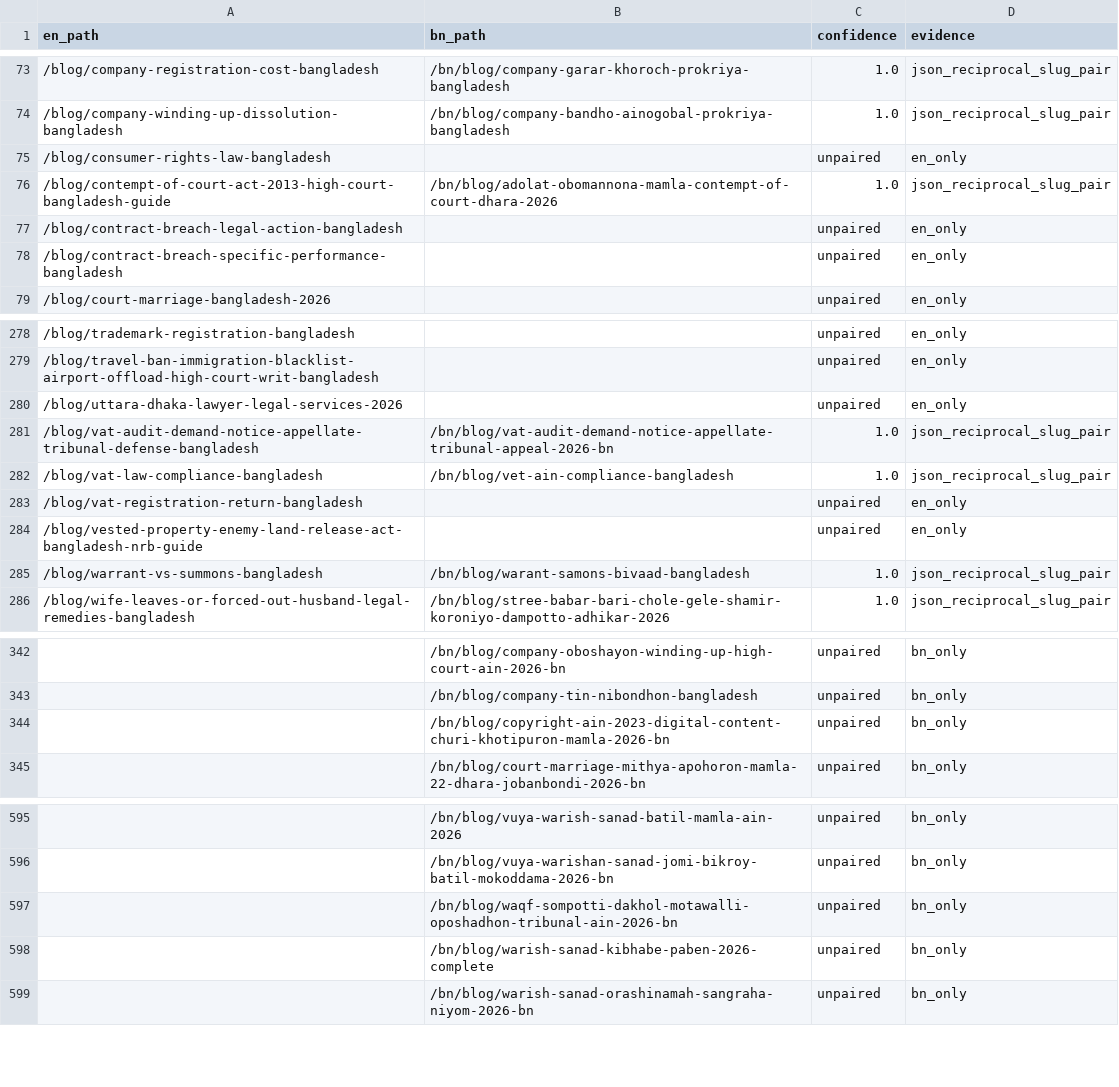
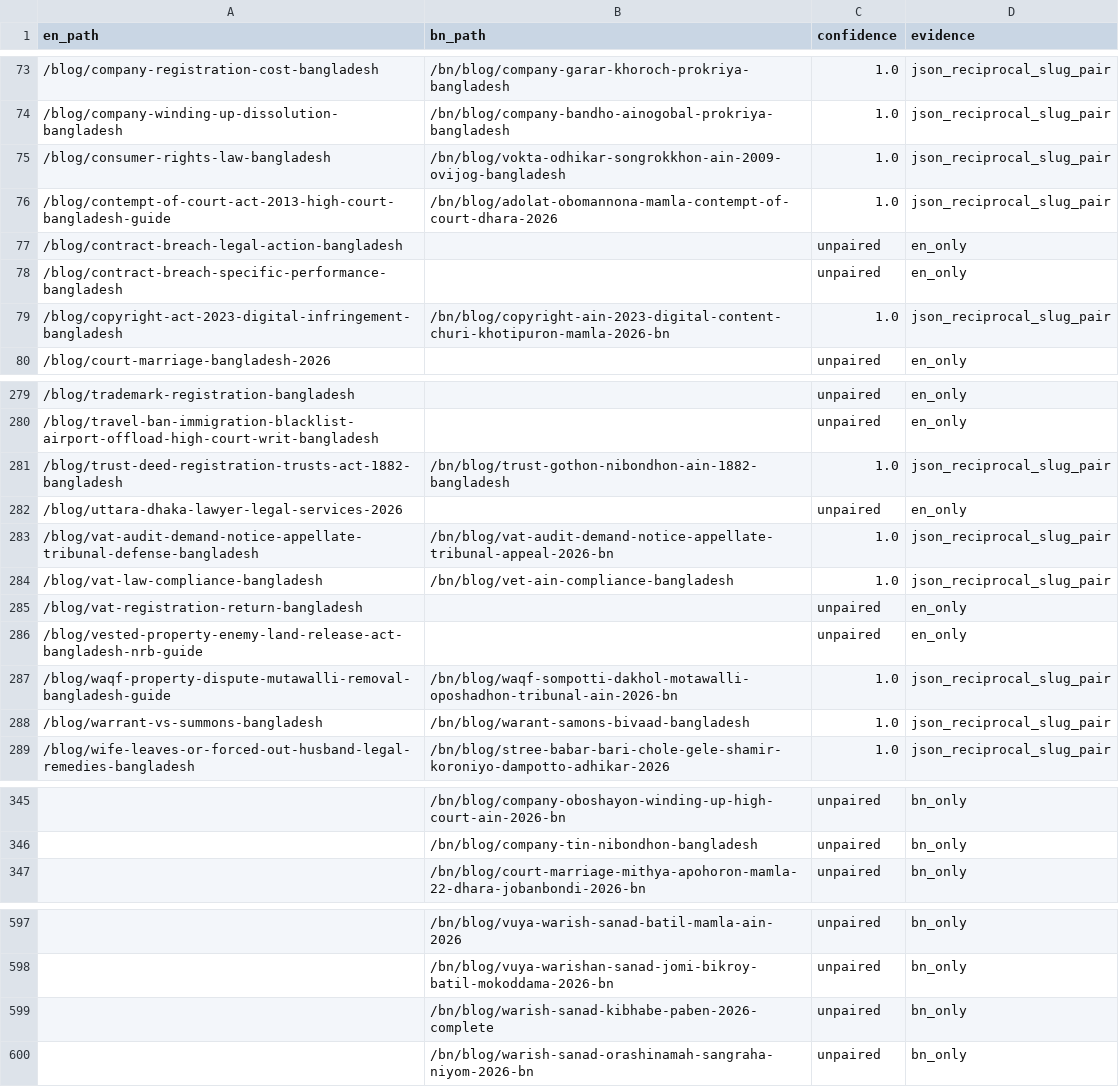
Before and after one commit to salman3661/Adv-Shah-Alam, a CSV file: hreflang-map.csv, drawn as a sheet; only a part is shown, gaps mark what is left out.

Commit message:
feat: add bottom WhatsApp/Call CTA to every post + 5 new statute-cited legal guides

```diff
--- a/hreflang-map.csv
+++ b/hreflang-map.csv
@@ -74,3 +74,3 @@ en_path,bn_path,confidence,evidence
 /blog/company-winding-up-dissolution-bangladesh,/bn/blog/company-bandho-ainogobal-prokriya-bangladesh,1.0,json_reciprocal_slug_pair
-/blog/consumer-rights-law-bangladesh,,unpaired,en_only
+/blog/consumer-rights-law-bangladesh,/bn/blog/vokta-odhikar-songrokkhon-ain-2009-ovijog-bangladesh,1.0,json_reciprocal_slug_pair
 /blog/contempt-of-court-act-2013-high-court-bangladesh-guide,/bn/blog/adolat-obomannona-mamla-contempt-of-court-dhara-2026,1.0,json_reciprocal_slug_pair
@@ -78,2 +78,3 @@ en_path,bn_path,confidence,evidence
 /blog/contract-breach-specific-performance-bangladesh,,unpaired,en_only
+/blog/copyright-act-2023-digital-infringement-bangladesh,/bn/blog/copyright-ain-2023-digital-content-churi-khotipuron-mamla-2026-bn,1.0,json_reciprocal_slug_pair
 /blog/court-marriage-bangladesh-2026,,unpaired,en_only
@@ -279,2 +280,3 @@ en_path,bn_path,confidence,evidence
 /blog/travel-ban-immigration-blacklist-airport-offload-high-court-writ-bangladesh,,unpaired,en_only
+/blog/trust-deed-registration-trusts-act-1882-bangladesh,/bn/blog/trust-gothon-nibondhon-ain-1882-bangladesh,1.0,json_reciprocal_slug_pair
 /blog/uttara-dhaka-lawyer-legal-services-2026,,unpaired,en_only
@@ -284,2 +286,3 @@ en_path,bn_path,confidence,evidence
 /blog/vested-property-enemy-land-release-act-bangladesh-nrb-guide,,unpaired,en_only
+/blog/waqf-property-dispute-mutawalli-removal-bangladesh-guide,/bn/blog/waqf-sompotti-dakhol-motawalli-oposhadhon-tribunal-ain-2026-bn,1.0,json_reciprocal_slug_pair
 /blog/warrant-vs-summons-bangladesh,/bn/blog/warant-samons-bivaad-bangladesh,1.0,json_reciprocal_slug_pair
@@ -343,3 +346,2 @@ en_path,bn_path,confidence,evidence
 ,/bn/blog/company-tin-nibondhon-bangladesh,unpaired,bn_only
-,/bn/blog/copyright-ain-2023-digital-content-churi-khotipuron-mamla-2026-bn,unpaired,bn_only
 ,/bn/blog/court-marriage-mithya-apohoron-mamla-22-dhara-jobanbondi-2026-bn,unpaired,bn_only
@@ -596,3 +598,2 @@ en_path,bn_path,confidence,evidence
 ,/bn/blog/vuya-warishan-sanad-jomi-bikroy-batil-mokoddama-2026-bn,unpaired,bn_only
-,/bn/blog/waqf-sompotti-dakhol-motawalli-oposhadhon-tribunal-ain-2026-bn,unpaired,bn_only
 ,/bn/blog/warish-sanad-kibhabe-paben-2026-complete,unpaired,bn_only
```
Also changed, not shown: 20 other files.
